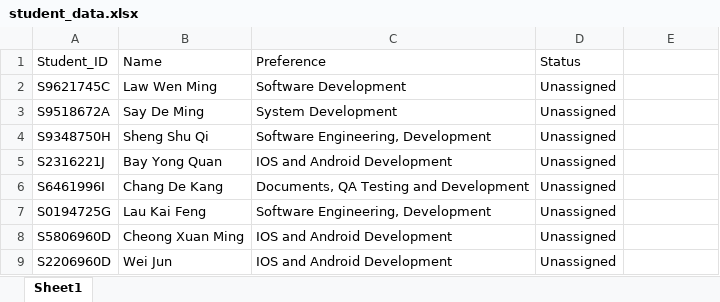
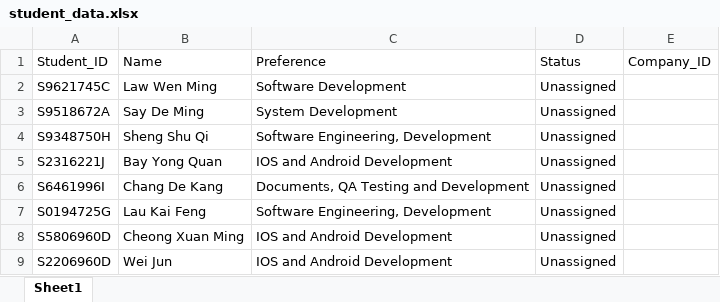
Before and after one commit to DevOps-Team4-2022/DevOps_Oct2022_Team4_Assignment, an Excel workbook: excel_files_to_upload/student_data.xlsx, sheet Sheet1, drawn as a sheet; values as stored, in another font and other column widths than the file's, no borders; the diff names each change by its address in the sheet, - before the commit and + after, or states it on an @@ line.

Commit message:
feat: Added company_id primary key and foreign key relationship between company data and student data, updated upload function

```diff
--- a/excel_files_to_upload/student_data.xlsx (sheet Sheet1)
+++ b/excel_files_to_upload/student_data.xlsx (sheet Sheet1)
-E1: (empty)
+E1: Company_ID
```
Also changed, not shown: 7 other files.
